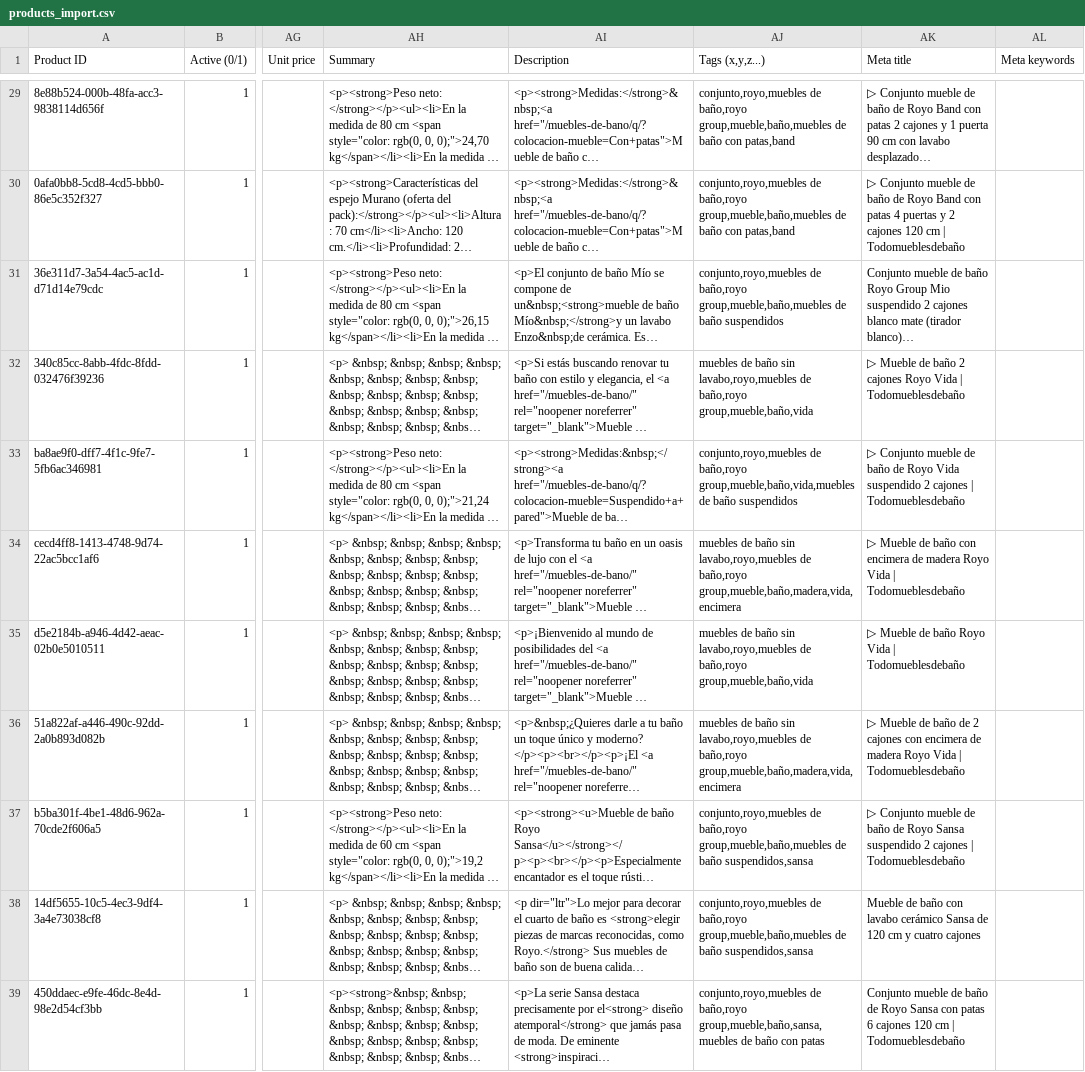
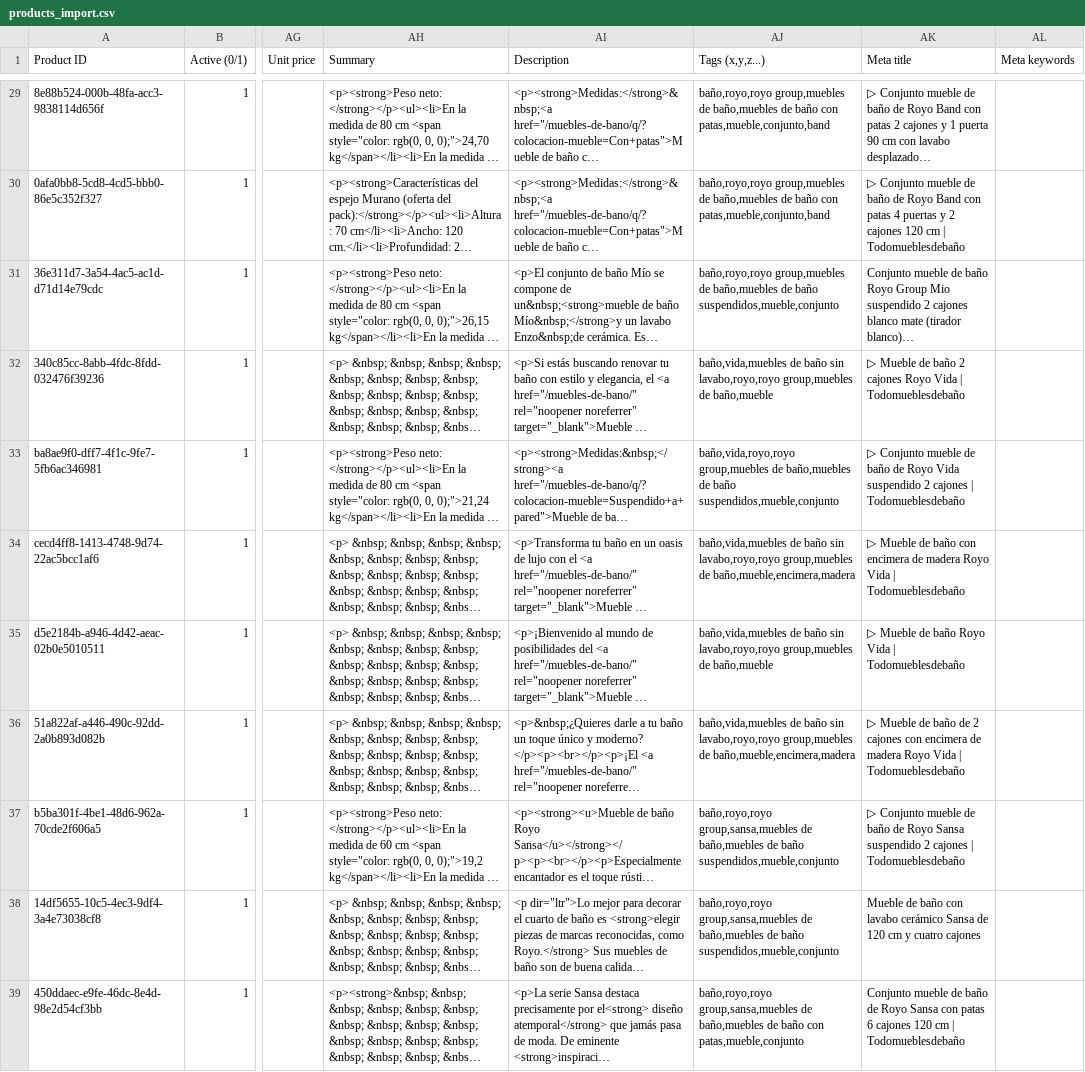
Before and after one commit to cotanol/Scrapping-testing, a CSV file: products_import.csv, drawn as a sheet; only a part is shown, gaps mark what is left out; long unchanged cells end in …; the diff covers the shown part only; the diff names each change by its address in the sheet, - before the commit and + after, or states it on an @@ line.

```diff
--- a/products_import.csv
+++ b/products_import.csv
-AJ29:AJ30 (Tags (x,y,z...)): conjunto,royo,muebles de baño,royo group,mueble,baño,muebles de baño con patas,band
+AJ29:AJ30 (Tags (x,y,z...)): baño,royo,royo group,muebles de baño,muebles de baño con patas,mueble,conjunto,band
-AJ31 (Tags (x,y,z...)): conjunto,royo,muebles de baño,royo group,mueble,baño,muebles de baño suspendidos
+AJ31 (Tags (x,y,z...)): baño,royo,royo group,muebles de baño,muebles de baño suspendidos,mueble,conjunto
-AJ32 (Tags (x,y,z...)): muebles de baño sin lavabo,royo,muebles de baño,royo group,mueble,baño,vida
+AJ32 (Tags (x,y,z...)): baño,vida,muebles de baño sin lavabo,royo,royo group,muebles de baño,mueble
-AJ33 (Tags (x,y,z...)): conjunto,royo,muebles de baño,royo group,mueble,baño,vida,muebles de baño suspendidos
+AJ33 (Tags (x,y,z...)): baño,vida,royo,royo group,muebles de baño,muebles de baño suspendidos,mueble,conjunto
-AJ34 (Tags (x,y,z...)): muebles de baño sin lavabo,royo,muebles de baño,royo group,mueble,baño,madera,vida,encimera
+AJ34 (Tags (x,y,z...)): baño,vida,muebles de baño sin lavabo,royo,royo group,muebles de baño,mueble,encimera,madera
-AJ35 (Tags (x,y,z...)): muebles de baño sin lavabo,royo,muebles de baño,royo group,mueble,baño,vida
+AJ35 (Tags (x,y,z...)): baño,vida,muebles de baño sin lavabo,royo,royo group,muebles de baño,mueble
-AJ36 (Tags (x,y,z...)): muebles de baño sin lavabo,royo,muebles de baño,royo group,mueble,baño,madera,vida,encimera
+AJ36 (Tags (x,y,z...)): baño,vida,muebles de baño sin lavabo,royo,royo group,muebles de baño,mueble,encimera,madera
-AJ37:AJ38 (Tags (x,y,z...)): conjunto,royo,muebles de baño,royo group,mueble,baño,muebles de baño suspendidos,sansa
+AJ37:AJ38 (Tags (x,y,z...)): baño,royo,royo group,sansa,muebles de baño,muebles de baño suspendidos,mueble,conjunto
-AJ39 (Tags (x,y,z...)): conjunto,royo,muebles de baño,royo group,mueble,baño,sansa,muebles de baño con patas
+AJ39 (Tags (x,y,z...)): baño,royo,royo group,sansa,muebles de baño,muebles de baño con patas,mueble,conjunto
```
Also changed, not shown: 37 edited cells elsewhere in this file, 14 other files.
